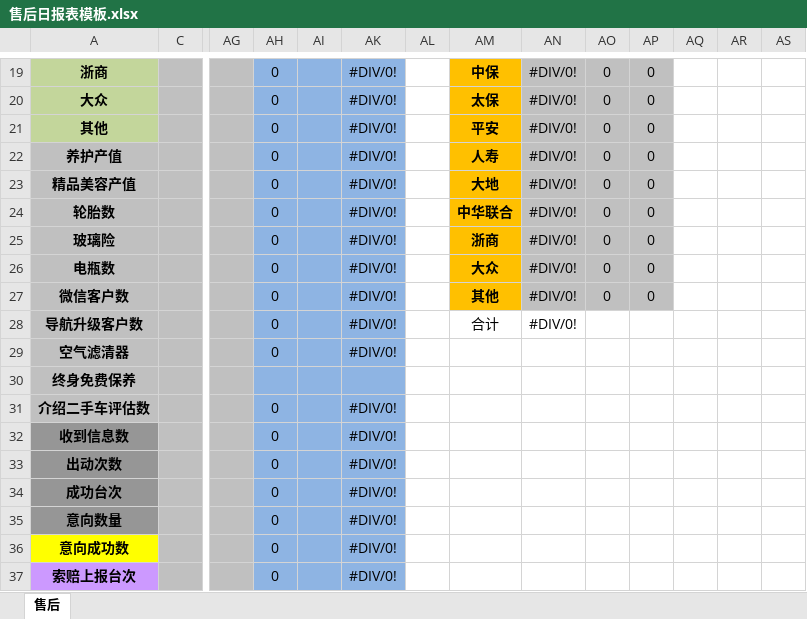
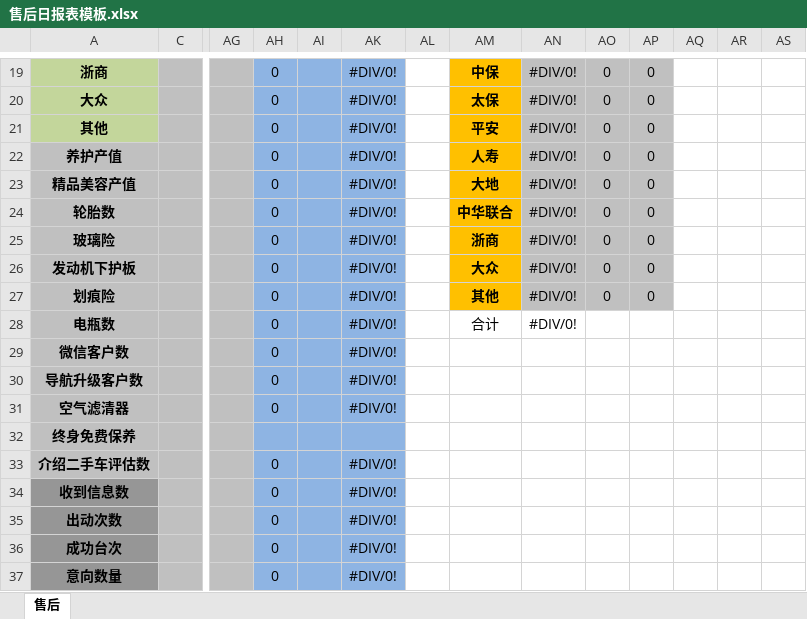
Before and after one commit to shaohaiou/hongxu, an Excel workbook: Hx.BackAdmin/App_Data/售后日报表模板.xlsx, sheet 售后, drawn as a sheet; only a part is shown, gaps mark what is left out; the shorter side is filled out with more unchanged rows; values as stored, in another font and other column widths than the file's, no borders; conditional formats not drawn; addresses are those after the commit; rows hold the shown columns only; the diff names each change by its address in the sheet, - before the commit and + after, or states it on an @@ line.

```diff
--- a/Hx.BackAdmin/App_Data/售后日报表模板.xlsx (sheet 售后)
+++ b/Hx.BackAdmin/App_Data/售后日报表模板.xlsx (sheet 售后)
+row 26: 发动机下护板 |  |  | 0 |  | #DIV/0! |  | 大众 | #DIV/0! | 0 | 0
+row 27: 划痕险 |  |  | 0 |  | #DIV/0! |  | 其他 | #DIV/0! | 0 | 0
-AM28: 大众
+AM28: 合计
-AM28:AM29 fill: #FFC000
+AM28:AM29 fill: none
-AM28 bold: on
+AM28 bold: off
-AN28:AP29 fill: #C0C0C0
+AN28:AP29 fill: none
-AO28:AO29: 0
+AO28:AO29: (empty)
-AP28:AP29: 0
+AP28:AP29: (empty)
-AM29: 其他
+AM29: (empty)
-AN29:AN30: #DIV/0!
+AN29:AN30: (empty)
-AM30: 合计
+AM30: (empty)
```
Also changed, not shown: formulas that keep their value, 16 other files.
